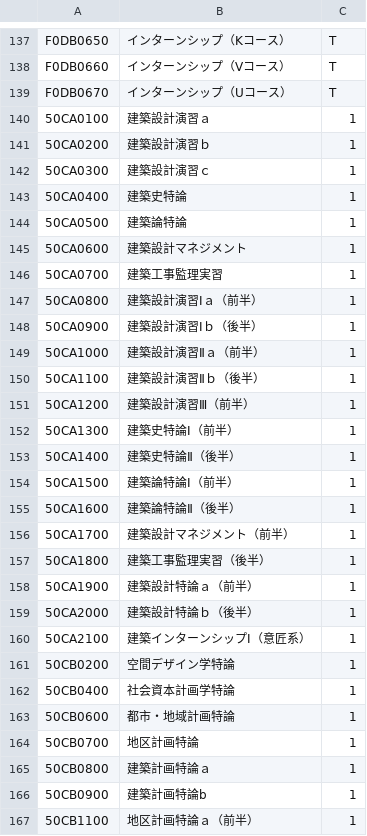
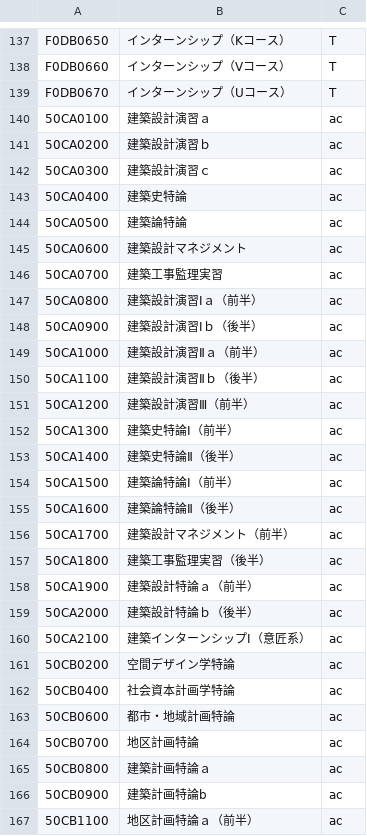
Before and after one commit to aoken7/oit_syllabus_tool, a CSV file: tool/timetable/2022/omiya.csv, drawn as a sheet; only a part is shown, gaps mark what is left out; the diff covers the shown part only.

```diff
--- a/tool/timetable/2022/omiya.csv
+++ b/tool/timetable/2022/omiya.csv
@@ -139,29 +139,29 @@ F0DB0660,インターンシップ（Vコース）,T
 F0DB0670,インターンシップ（Uコース）,T
-50CA0100,建築設計演習ａ,1
-50CA0200,建築設計演習ｂ,1
-50CA0300,建築設計演習ｃ,1
-50CA0400,建築史特論,1
-50CA0500,建築論特論,1
-50CA0600,建築設計マネジメント,1
-50CA0700,建築工事監理実習,1
-50CA0800,建築設計演習Ⅰａ（前半）,1
-50CA0900,建築設計演習Ⅰｂ（後半）,1
-50CA1000,建築設計演習Ⅱａ（前半）,1
-50CA1100,建築設計演習Ⅱｂ（後半）,1
-50CA1200,建築設計演習Ⅲ（前半）,1
-50CA1300,建築史特論Ⅰ（前半）,1
-50CA1400,建築史特論Ⅱ（後半）,1
-50CA1500,建築論特論Ⅰ（前半）,1
-50CA1600,建築論特論Ⅱ（後半）,1
-50CA1700,建築設計マネジメント（前半）,1
-50CA1800,建築工事監理実習（後半）,1
-50CA1900,建築設計特論ａ（前半）,1
-50CA2000,建築設計特論ｂ（後半）,1
-50CA2100,建築インターンシップⅠ（意匠系）,1
-50CB0200,空間デザイン学特論,1
-50CB0400,社会資本計画学特論,1
-50CB0600,都市・地域計画特論,1
-50CB0700,地区計画特論,1
-50CB0800,建築計画特論ａ,1
-50CB0900,建築計画特論b,1
-50CB1100,地区計画特論ａ（前半）,1
+50CA0100,建築設計演習ａ,ac
+50CA0200,建築設計演習ｂ,ac
+50CA0300,建築設計演習ｃ,ac
+50CA0400,建築史特論,ac
+50CA0500,建築論特論,ac
+50CA0600,建築設計マネジメント,ac
+50CA0700,建築工事監理実習,ac
+50CA0800,建築設計演習Ⅰａ（前半）,ac
+50CA0900,建築設計演習Ⅰｂ（後半）,ac
+50CA1000,建築設計演習Ⅱａ（前半）,ac
+50CA1100,建築設計演習Ⅱｂ（後半）,ac
+50CA1200,建築設計演習Ⅲ（前半）,ac
+50CA1300,建築史特論Ⅰ（前半）,ac
+50CA1400,建築史特論Ⅱ（後半）,ac
+50CA1500,建築論特論Ⅰ（前半）,ac
+50CA1600,建築論特論Ⅱ（後半）,ac
+50CA1700,建築設計マネジメント（前半）,ac
+50CA1800,建築工事監理実習（後半）,ac
+50CA1900,建築設計特論ａ（前半）,ac
+50CA2000,建築設計特論ｂ（後半）,ac
+50CA2100,建築インターンシップⅠ（意匠系）,ac
+50CB0200,空間デザイン学特論,ac
+50CB0400,社会資本計画学特論,ac
+50CB0600,都市・地域計画特論,ac
+50CB0700,地区計画特論,ac
+50CB0800,建築計画特論ａ,ac
+50CB0900,建築計画特論b,ac
+50CB1100,地区計画特論ａ（前半）,ac
```
Also changed, not shown: 168 edited cells elsewhere in this file, 3 other files.
